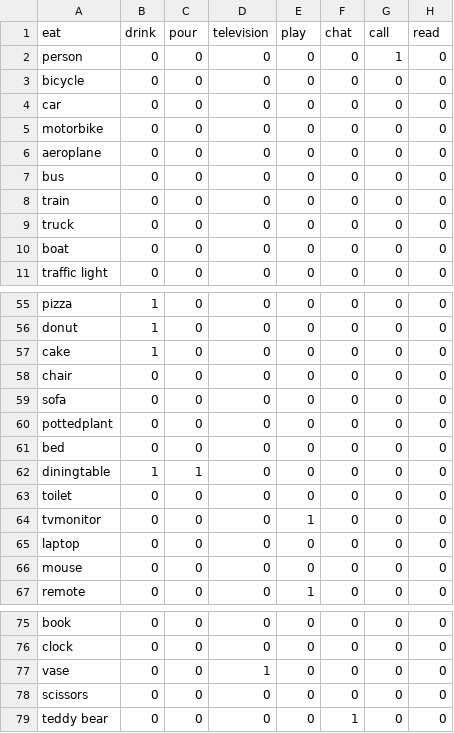
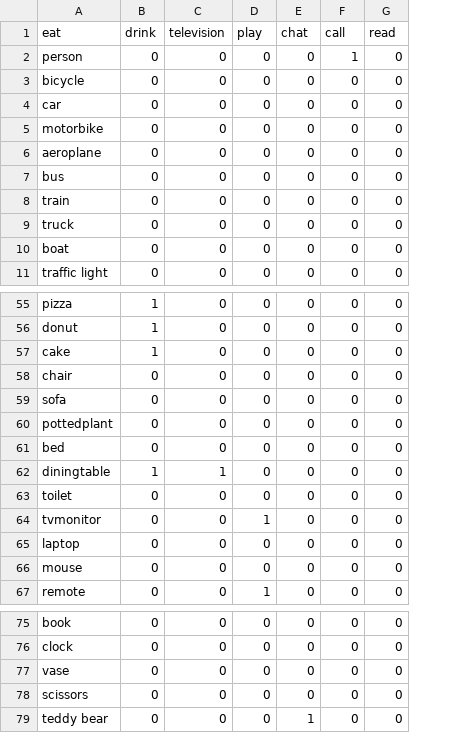
Before and after one commit to r06921017/thesis, a CSV file: config/eyes_actions.csv, drawn as a sheet; only a part is shown, gaps mark what is left out; removed rows and columns are numbered as before the commit, all else as after; the diff names each change by its address in the sheet, - before the commit and + after, or states it on an @@ line.

Commit message:
Fix bug for action_rscognition.py and add human identification.

```diff
--- a/config/eyes_actions.csv
+++ b/config/eyes_actions.csv
-column C (pour), rows 2-11: all 0; rows 55-67: 0 | 0 | 0 | 0 | 0 | 0 | 0 | 1 | 0 | 0 | 0 | 0 | 0; rows 75-79: all 0
-C62 (television): 0
+C62 (television): 1
-C77 (television): 1
+C77 (television): 0
```
Also changed, not shown: config/hand_actions.csv, 8 other files.
